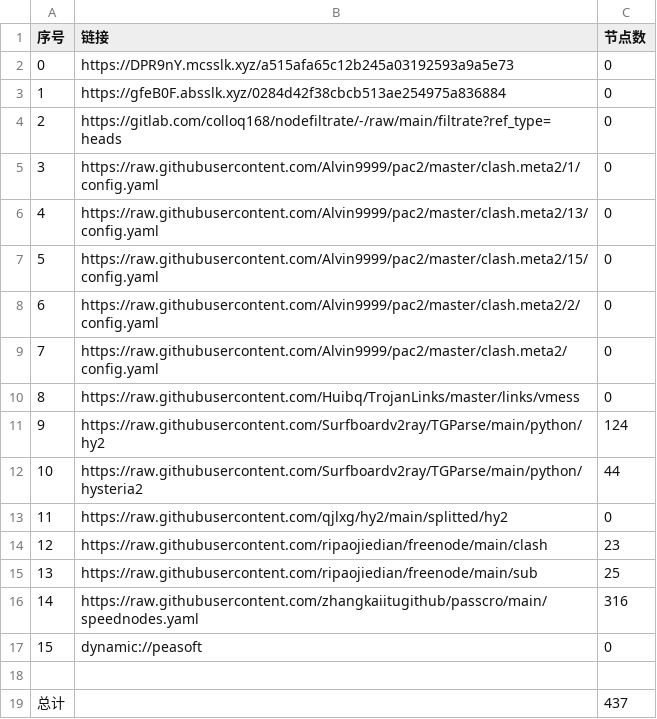
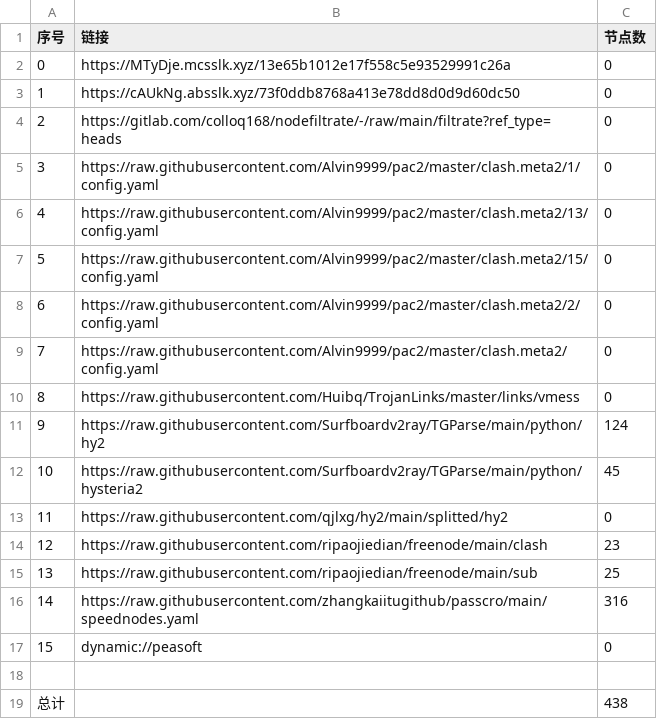
Before and after one commit to hicass-1102/AutoMergePublicNodes, a CSV file: list_result.csv, drawn as a sheet.

```diff
--- a/list_result.csv
+++ b/list_result.csv
@@ -1,4 +1,4 @@
 序号,链接,节点数
-0,https://DPR9nY.mcsslk.xyz/a515afa65c12b245a03192593a9a5e73,0
-1,https://gfeB0F.absslk.xyz/0284d42f38cbcb513ae254975a836884,0
+0,https://MTyDje.mcsslk.xyz/13e65b1012e17f558c5e93529991c26a,0
+1,https://cAUkNg.absslk.xyz/73f0ddb8768a413e78dd8d0d9d60dc50,0
 2,https://gitlab.com/colloq168/nodefiltrate/-/raw/main/filtrate?ref_type=heads,0
@@ -11,3 +11,3 @@
 9,https://raw.githubusercontent.com/Surfboardv2ray/TGParse/main/python/hy2,124
-10,https://raw.githubusercontent.com/Surfboardv2ray/TGParse/main/python/hysteria2,44
+10,https://raw.githubusercontent.com/Surfboardv2ray/TGParse/main/python/hysteria2,45
 11,https://raw.githubusercontent.com/qjlxg/hy2/main/splitted/hy2,0
@@ -18,2 +18,2 @@
 
-总计,,437
+总计,,438
```
Also changed, not shown: 6 other files.
